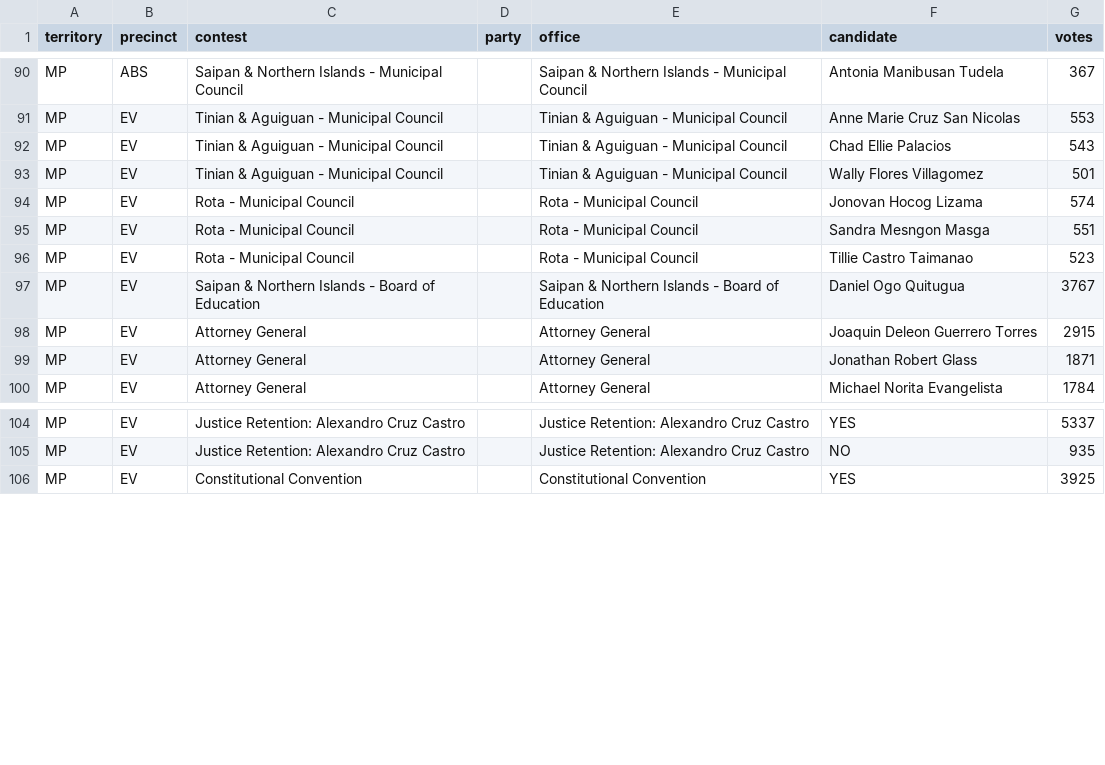
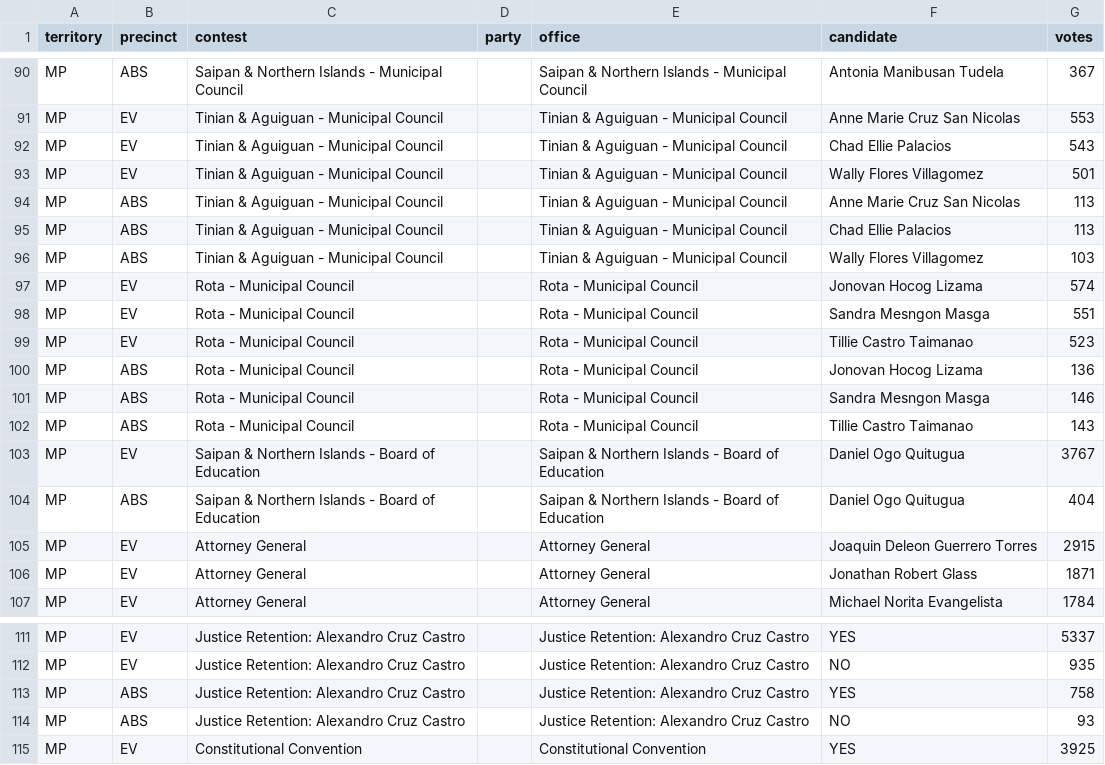
Before and after one commit to contextofislands/2026-territory-election-results, a CSV file: data/northern-mariana-islands/latest.csv, drawn as a sheet; only a part is shown, gaps mark what is left out; the diff names each change by its address in the sheet, - before the commit and + after, or states it on an @@ line.

Commit message:
Northern Mariana Islands: UNOFFICIAL report, read 2026-11-03T16:44:40.028Z

```diff
--- a/data/northern-mariana-islands/latest.csv
+++ b/data/northern-mariana-islands/latest.csv
+row 94: MP | ABS | Tinian & Aguiguan - Municipal Council |  | Tinian & Aguiguan - Municipal Council | Anne Marie Cruz San Nicolas | 113
+row 95: MP | ABS | Tinian & Aguiguan - Municipal Council |  | Tinian & Aguiguan - Municipal Council | Chad Ellie Palacios | 113
+row 96: MP | ABS | Tinian & Aguiguan - Municipal Council |  | Tinian & Aguiguan - Municipal Council | Wally Flores Villagomez | 103
+row 100: MP | ABS | Rota - Municipal Council |  | Rota - Municipal Council | Jonovan Hocog Lizama | 136
+row 101: MP | ABS | Rota - Municipal Council |  | Rota - Municipal Council | Sandra Mesngon Masga | 146
+row 102: MP | ABS | Rota - Municipal Council |  | Rota - Municipal Council | Tillie Castro Taimanao | 143
+row 104: MP | ABS | Saipan & Northern Islands - Board of Education |  | Saipan & Northern Islands - Board of Education | Daniel Ogo Quitugua | 404
+row 113: MP | ABS | Justice Retention: Alexandro Cruz Castro |  | Justice Retention: Alexandro Cruz Castro | YES | 758
+row 114: MP | ABS | Justice Retention: Alexandro Cruz Castro |  | Justice Retention: Alexandro Cruz Castro | NO | 93
```
